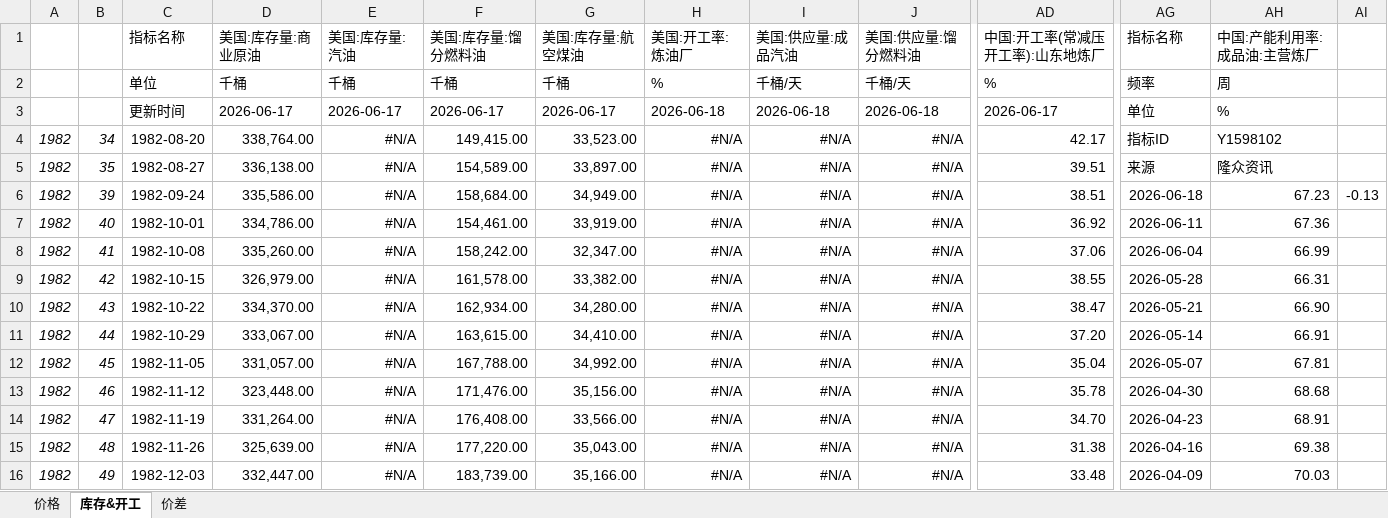
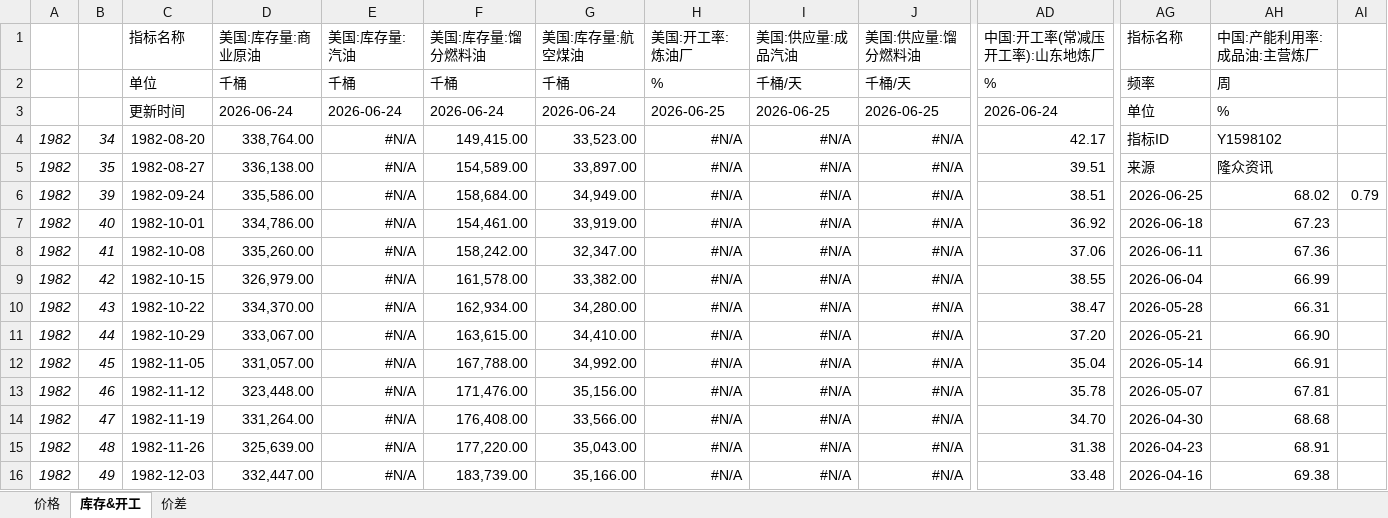
Before and after one commit to lkf1015/cycle-industry, an Excel workbook: 石化.xlsx, sheet 库存&开工, drawn as a sheet; only a part is shown, gaps mark what is left out; values as stored, in another font and other column widths than the file's, no borders; the diff covers the shown part only; the diff names each change by its address in the sheet, - before the commit and + after, or states it on an @@ line.

```diff
--- a/石化.xlsx (sheet 库存&开工)
+++ b/石化.xlsx (sheet 库存&开工)
-D3: 2026-06-17
+D3: 2026-06-24
-E3: 2026-06-17
+E3: 2026-06-24
-F3: 2026-06-17
+F3: 2026-06-24
-G3: 2026-06-17
+G3: 2026-06-24
-H3: 2026-06-18
+H3: 2026-06-25
-I3: 2026-06-18
+I3: 2026-06-25
-J3: 2026-06-18
+J3: 2026-06-25
-AD3: 2026-06-17
+AD3: 2026-06-24
-AG6: 2026-06-18
+AG6: 2026-06-25
-AH6: 67.23
+AH6: 68.02
-AI6: -0.13
+AI6: 0.79
-AG7: 2026-06-11
+AG7: 2026-06-18
-AH7: 67.36
+AH7: 67.23
-AG8: 2026-06-04
+AG8: 2026-06-11
-AH8: 66.99
+AH8: 67.36
-AG9: 2026-05-28
+AG9: 2026-06-04
-AH9: 66.31
+AH9: 66.99
-AG10: 2026-05-21
+AG10: 2026-05-28
-AH10: 66.90
+AH10: 66.31
-AG11: 2026-05-14
+AG11: 2026-05-21
-AH11: 66.91
+AH11: 66.90
-AG12: 2026-05-07
+AG12: 2026-05-14
-AH12: 67.81
+AH12: 66.91
-AG13: 2026-04-30
+AG13: 2026-05-07
-AH13: 68.68
+AH13: 67.81
-AG14: 2026-04-23
+AG14: 2026-04-30
-AH14: 68.91
+AH14: 68.68
-AG15: 2026-04-16
+AG15: 2026-04-23
-AH15: 69.38
+AH15: 68.91
-AG16: 2026-04-09
+AG16: 2026-04-16
-AH16: 70.03
+AH16: 69.38
```
Also changed, not shown: 1 added row, 1 removed row and 411 edited cells elsewhere in this sheet, sheet 价格, sheet 价差, formulas that keep their value, 基础化工.xlsx, 有色.xlsx, 6 other files.
